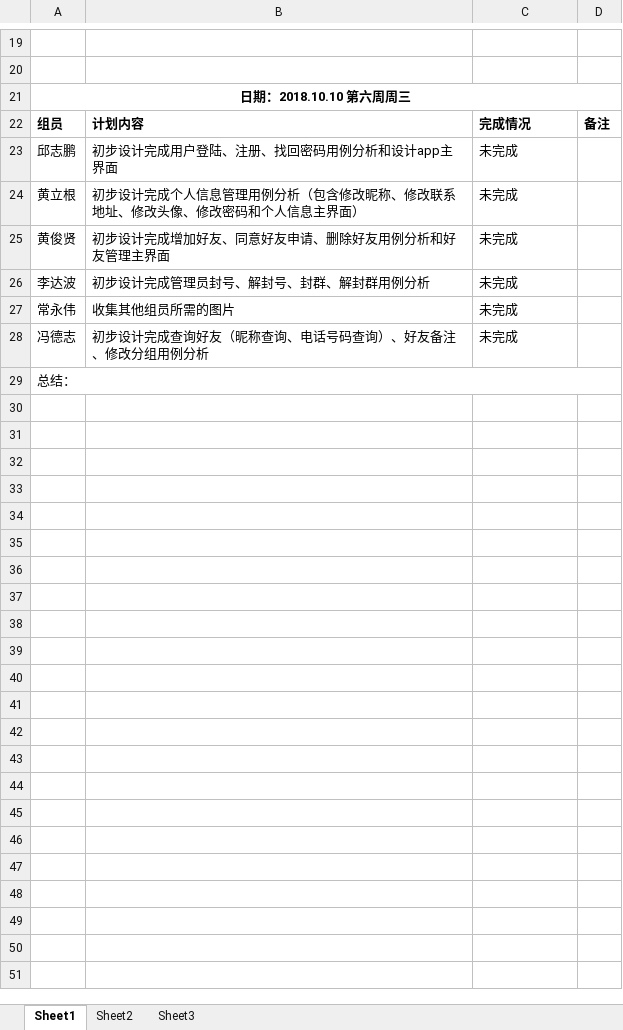
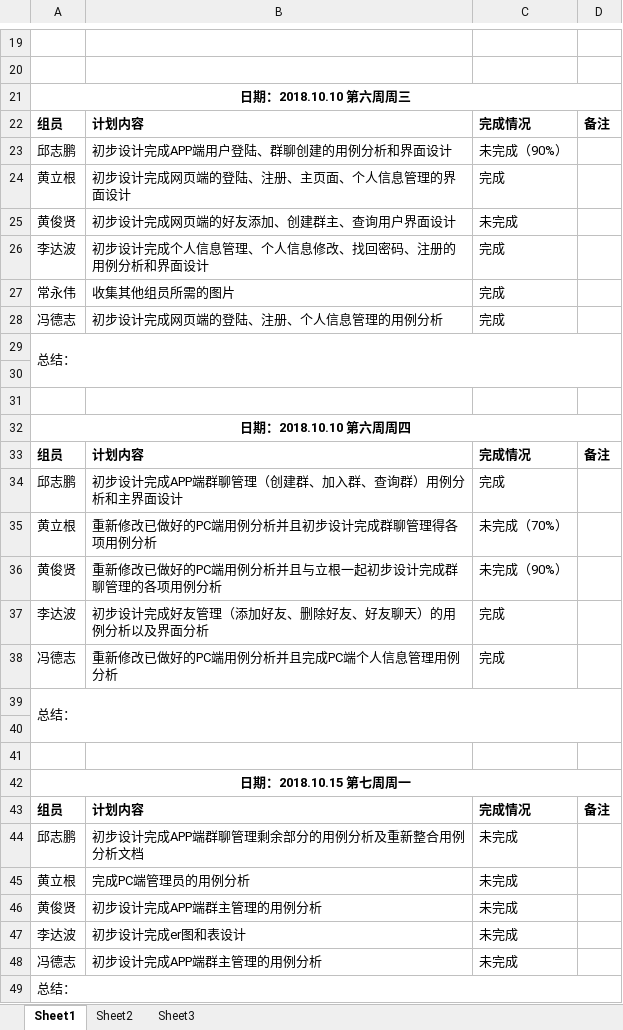
Before and after one commit to zdz44/Group-5-soft162, an Excel workbook: 项目计划表.xlsx, sheet Sheet1, drawn as a sheet; only a part is shown, gaps mark what is left out; values as stored, in another font and other column widths than the file's, no borders; addresses are those after the commit; the diff names each change by its address in the sheet, - before the commit and + after, or states it on an @@ line.

Commit message:
Add files via upload

```diff
--- a/项目计划表.xlsx (sheet Sheet1)
+++ b/项目计划表.xlsx (sheet Sheet1)
-B23: 初步设计完成用户登陆、注册、找回密码用例分析和设计app主界面
+B23: 初步设计完成APP端用户登陆、群聊创建的用例分析和界面设计
-C23: 未完成
+C23: 未完成（90%）
-B24: 初步设计完成个人信息管理用例分析（包含修改昵称、修改联系地址、修改头像、修改密码和个人信息主界面）
+B24: 初步设计完成网页端的登陆、注册、主页面、个人信息管理的界面设计
-C24: 未完成
+C24: 完成
-B25: 初步设计完成增加好友、同意好友申请、删除好友用例分析和好友管理主界面
+B25: 初步设计完成网页端的好友添加、创建群主、查询用户界面设计
-B26: 初步设计完成管理员封号、解封号、封群、解封群用例分析
+B26: 初步设计完成个人信息管理、个人信息修改、找回密码、注册的用例分析和界面设计
-C26:C27: 未完成
+C26:C27: 完成
+row 28: 冯德志 | 初步设计完成网页端的登陆、注册、个人信息管理的用例分析 | 完成
+row 29: 总结：
+row 30: (empty)
+row 31: (empty)
+row 32: 日期：2018.10.10 第六周周四
+row 33: 组员 | 计划内容 | 完成情况 | 备注
+row 34: 邱志鹏 | 初步设计完成APP端群聊管理（创建群、加入群、查询群）用例分析和主界面设计 | 完成
+row 35: 黄立根 | 重新修改已做好的PC端用例分析并且初步设计完成群聊管理得各项用例分析 | 未完成（70%）
+row 36: 黄俊贤 | 重新修改已做好的PC端用例分析并且与立根一起初步设计完成群聊管理的各项用例分析 | 未完成（90%）
+row 37: 李达波 | 初步设计完成好友管理（添加好友、删除好友、好友聊天）的用例分析以及界面分析 | 完成
+row 38: 冯德志 | 重新修改已做好的PC端用例分析并且完成PC端个人信息管理用例分析 | 完成
+row 39: 总结：
+row 40: (empty)
+row 41: (empty)
+row 42: 日期：2018.10.15 第七周周一
+row 43: 组员 | 计划内容 | 完成情况 | 备注
+row 44: 邱志鹏 | 初步设计完成APP端群聊管理剩余部分的用例分析及重新整合用例分析文档 | 未完成
+row 45: 黄立根 | 完成PC端管理员的用例分析 | 未完成
+row 46: 黄俊贤 | 初步设计完成APP端群主管理的用例分析 | 未完成
+row 47: 李达波 | 初步设计完成er图和表设计 | 未完成
-B48: 初步设计完成查询好友（昵称查询、电话号码查询）、好友备注、修改分组用例分析
+B48: 初步设计完成APP端群主管理的用例分析
```
